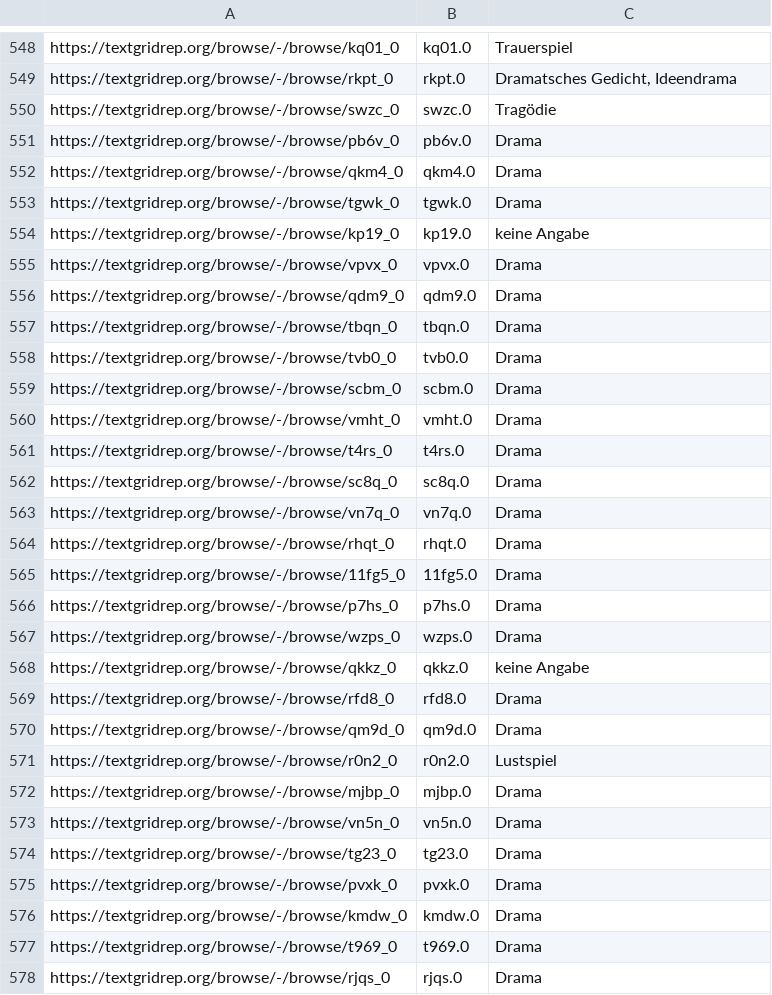
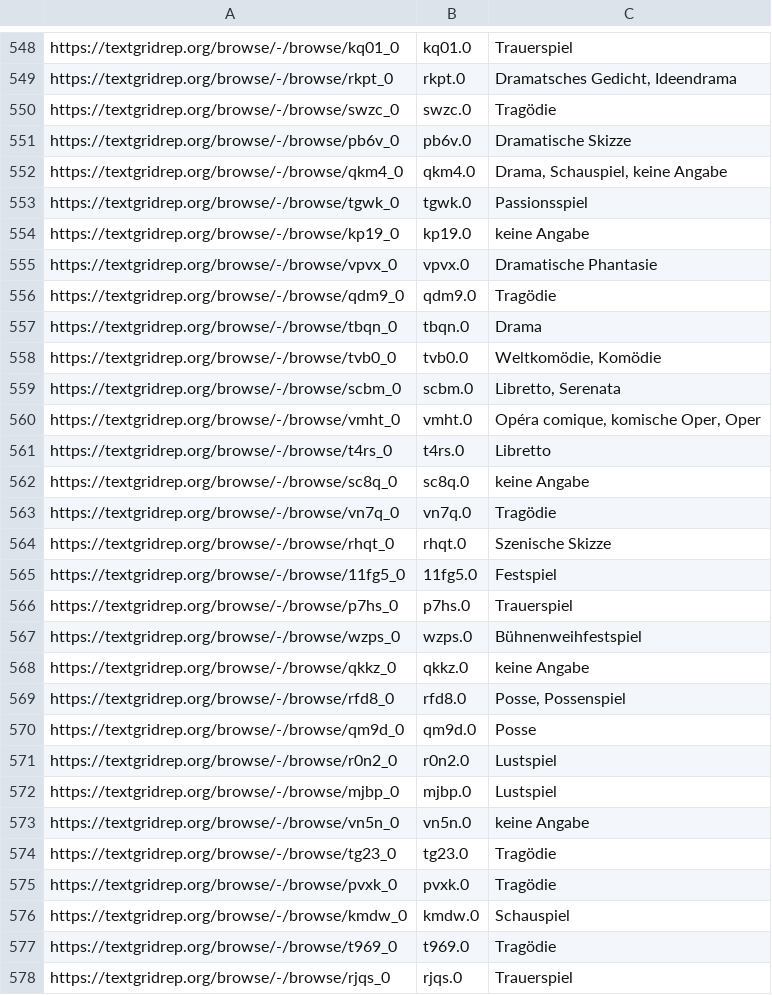
Before and after one commit to quadrama/metadata, a TSV file: drama.tsv, drawn as a sheet; only a part is shown, gaps mark what is left out; the diff covers the shown part only.

Commit message:
Update drama.tsv

```diff
--- a/drama.tsv
+++ b/drama.tsv
@@ -550,29 +550,29 @@ https://textgridrep.org/browse/-/browse/rkpt_0	rkpt.0	Dramatsches Gedicht, Ideen
 https://textgridrep.org/browse/-/browse/swzc_0	swzc.0	Tragödie
-https://textgridrep.org/browse/-/browse/pb6v_0	pb6v.0	Drama
-https://textgridrep.org/browse/-/browse/qkm4_0	qkm4.0	Drama
-https://textgridrep.org/browse/-/browse/tgwk_0	tgwk.0	Drama
+https://textgridrep.org/browse/-/browse/pb6v_0	pb6v.0	Dramatische Skizze
+https://textgridrep.org/browse/-/browse/qkm4_0	qkm4.0	Drama, Schauspiel, keine Angabe
+https://textgridrep.org/browse/-/browse/tgwk_0	tgwk.0	Passionsspiel
 https://textgridrep.org/browse/-/browse/kp19_0	kp19.0	keine Angabe
-https://textgridrep.org/browse/-/browse/vpvx_0	vpvx.0	Drama
-https://textgridrep.org/browse/-/browse/qdm9_0	qdm9.0	Drama
+https://textgridrep.org/browse/-/browse/vpvx_0	vpvx.0	Dramatische Phantasie
+https://textgridrep.org/browse/-/browse/qdm9_0	qdm9.0	Tragödie
 https://textgridrep.org/browse/-/browse/tbqn_0	tbqn.0	Drama
-https://textgridrep.org/browse/-/browse/tvb0_0	tvb0.0	Drama
-https://textgridrep.org/browse/-/browse/scbm_0	scbm.0	Drama
-https://textgridrep.org/browse/-/browse/vmht_0	vmht.0	Drama
-https://textgridrep.org/browse/-/browse/t4rs_0	t4rs.0	Drama
-https://textgridrep.org/browse/-/browse/sc8q_0	sc8q.0	Drama
-https://textgridrep.org/browse/-/browse/vn7q_0	vn7q.0	Drama
-https://textgridrep.org/browse/-/browse/rhqt_0	rhqt.0	Drama
-https://textgridrep.org/browse/-/browse/11fg5_0	11fg5.0	Drama
-https://textgridrep.org/browse/-/browse/p7hs_0	p7hs.0	Drama
-https://textgridrep.org/browse/-/browse/wzps_0	wzps.0	Drama
+https://textgridrep.org/browse/-/browse/tvb0_0	tvb0.0	Weltkomödie, Komödie
+https://textgridrep.org/browse/-/browse/scbm_0	scbm.0	Libretto, Serenata
+https://textgridrep.org/browse/-/browse/vmht_0	vmht.0	Opéra comique, komische Oper, Oper
+https://textgridrep.org/browse/-/browse/t4rs_0	t4rs.0	Libretto
+https://textgridrep.org/browse/-/browse/sc8q_0	sc8q.0	keine Angabe
+https://textgridrep.org/browse/-/browse/vn7q_0	vn7q.0	Tragödie
+https://textgridrep.org/browse/-/browse/rhqt_0	rhqt.0	Szenische Skizze
+https://textgridrep.org/browse/-/browse/11fg5_0	11fg5.0	Festspiel
+https://textgridrep.org/browse/-/browse/p7hs_0	p7hs.0	Trauerspiel
+https://textgridrep.org/browse/-/browse/wzps_0	wzps.0	Bühnenweihfestspiel
 https://textgridrep.org/browse/-/browse/qkkz_0	qkkz.0	keine Angabe
-https://textgridrep.org/browse/-/browse/rfd8_0	rfd8.0	Drama
-https://textgridrep.org/browse/-/browse/qm9d_0	qm9d.0	Drama
+https://textgridrep.org/browse/-/browse/rfd8_0	rfd8.0	Posse, Possenspiel
+https://textgridrep.org/browse/-/browse/qm9d_0	qm9d.0	Posse
 https://textgridrep.org/browse/-/browse/r0n2_0	r0n2.0	Lustspiel
-https://textgridrep.org/browse/-/browse/mjbp_0	mjbp.0	Drama
-https://textgridrep.org/browse/-/browse/vn5n_0	vn5n.0	Drama
-https://textgridrep.org/browse/-/browse/tg23_0	tg23.0	Drama
-https://textgridrep.org/browse/-/browse/pvxk_0	pvxk.0	Drama
-https://textgridrep.org/browse/-/browse/kmdw_0	kmdw.0	Drama
-https://textgridrep.org/browse/-/browse/t969_0	t969.0	Drama
-https://textgridrep.org/browse/-/browse/rjqs_0	rjqs.0	Drama
+https://textgridrep.org/browse/-/browse/mjbp_0	mjbp.0	Lustspiel
+https://textgridrep.org/browse/-/browse/vn5n_0	vn5n.0	keine Angabe
+https://textgridrep.org/browse/-/browse/tg23_0	tg23.0	Tragödie
+https://textgridrep.org/browse/-/browse/pvxk_0	pvxk.0	Tragödie
+https://textgridrep.org/browse/-/browse/kmdw_0	kmdw.0	Schauspiel
+https://textgridrep.org/browse/-/browse/t969_0	t969.0	Tragödie
+https://textgridrep.org/browse/-/browse/rjqs_0	rjqs.0	Trauerspiel
```
Also changed, not shown: 18 edited cells elsewhere in this file.
